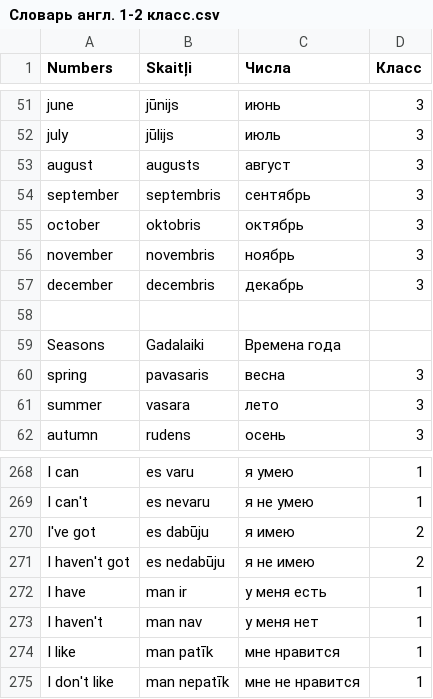
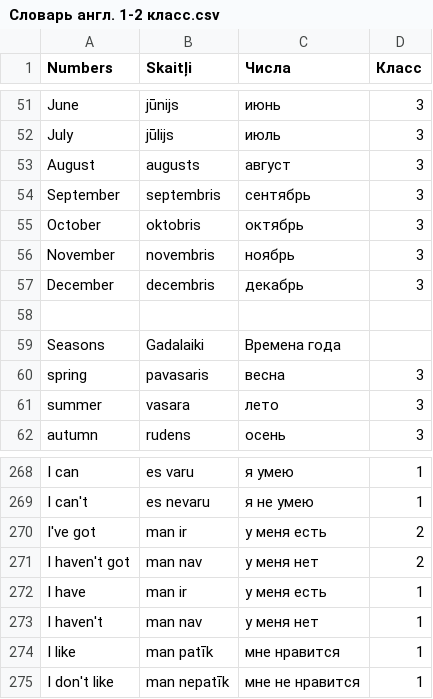
Before and after one commit to ArDiLearn/DictionaryGames, a CSV file: Словарь англ. 1-2 класс.csv, drawn as a sheet; only a part is shown, gaps mark what is left out; the diff covers the shown part only; the diff names each change by its address in the sheet, - before the commit and + after, or states it on an @@ line.

```diff
--- a/Словарь англ. 1-2 класс.csv
+++ b/Словарь англ. 1-2 класс.csv
-A51 (Numbers): june
+A51 (Numbers): June
-A52 (Numbers): july
+A52 (Numbers): July
-A53 (Numbers): august
+A53 (Numbers): August
-A54 (Numbers): september
+A54 (Numbers): September
-A55 (Numbers): october
+A55 (Numbers): October
-A56 (Numbers): november
+A56 (Numbers): November
-A57 (Numbers): december
+A57 (Numbers): December
-B270 (Skaitļi): es dabūju
+B270 (Skaitļi): man ir
-C270 (Числа): я имею
+C270 (Числа): у меня есть
-B271 (Skaitļi): еs nedabūju
+B271 (Skaitļi): man nav
-C271 (Числа): я не имею
+C271 (Числа): у меня нет
```
Also changed, not shown: 30 edited cells elsewhere in this file, 3 other files.
